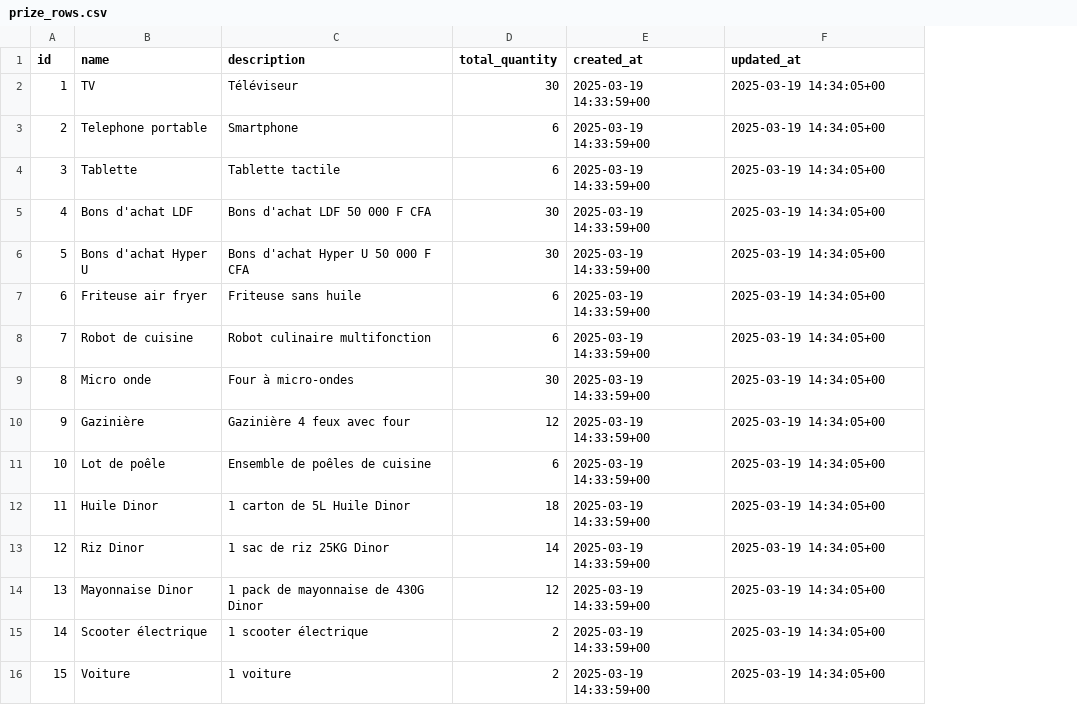
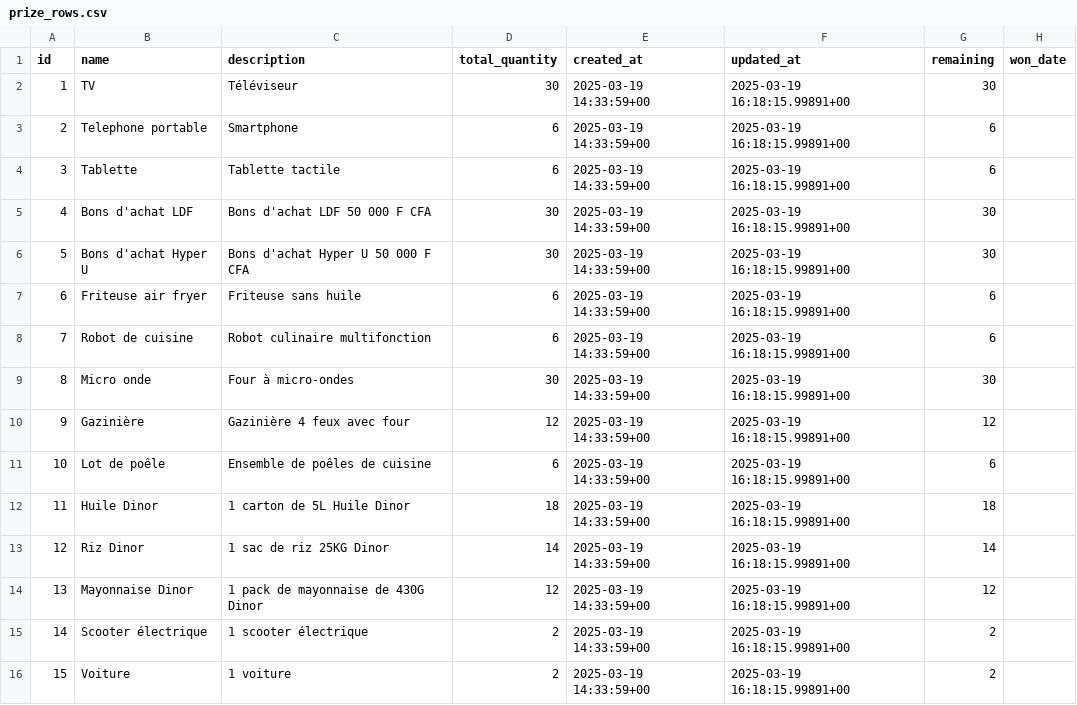
Before and after one commit to houedanoujl/rouedelafortunenew, a CSV file: db/prize_rows.csv, drawn as a sheet; the diff names each change by its address in the sheet, - before the commit and + after, or states it on an @@ line.

```diff
--- a/db/prize_rows.csv
+++ b/db/prize_rows.csv
+column G (remaining), rows 2-16: 30 | 6 | 6 | 30 | 30 | 6 | 6 | 30 | 12 | 6 | 18 | 14 | 12 | 2 | 2
+column H (won_date), empty
-F2:F16 (updated_at): 2025-03-19 14:34:05+00
+F2:F16 (updated_at): 2025-03-19 16:18:15.99891+00
```
Also changed, not shown: 18 other files.
